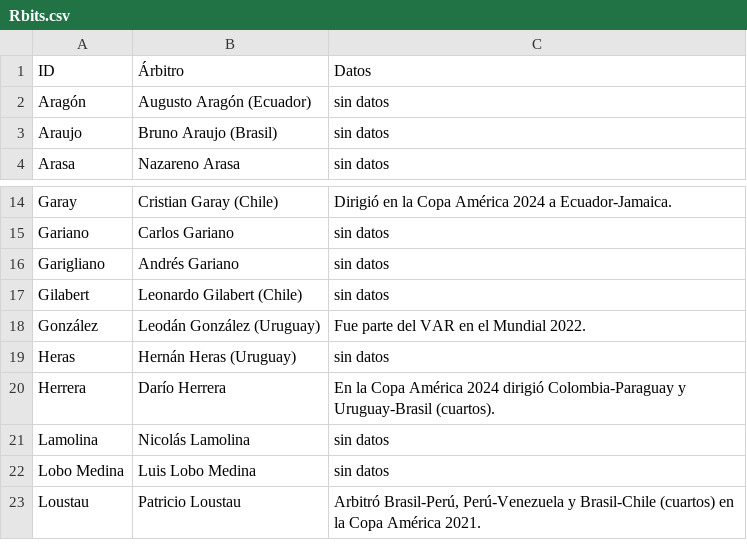
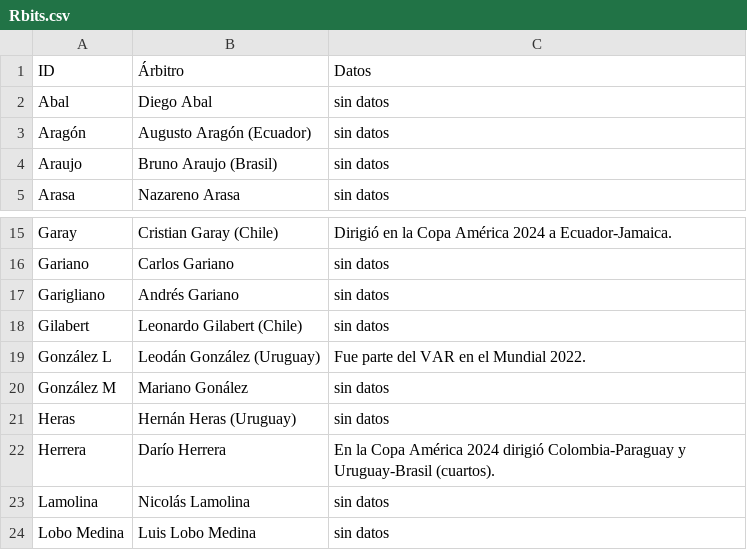
Before and after one commit to globopedia/Rbits, a CSV file: Rbits.csv, drawn as a sheet; only a part is shown, gaps mark what is left out; the shorter side is filled out with more unchanged rows.

Commit message:
Update Rbits.csv

```diff
--- a/Rbits.csv
+++ b/Rbits.csv
@@ -1,2 +1,3 @@
 ID,Árbitro,Datos
+Abal,Diego Abal,sin datos
 Aragón,Augusto Aragón (Ecuador),sin datos
@@ -17,3 +18,4 @@ Garigliano,Andrés Gariano,sin datos
 Gilabert,Leonardo Gilabert (Chile),sin datos
-González,Leodán González (Uruguay),Fue parte del VAR en el Mundial 2022.
+González L,Leodán González (Uruguay),Fue parte del VAR en el Mundial 2022.
+González M,Mariano Gonález,sin datos
 Heras,Hernán Heras (Uruguay),sin datos
```
